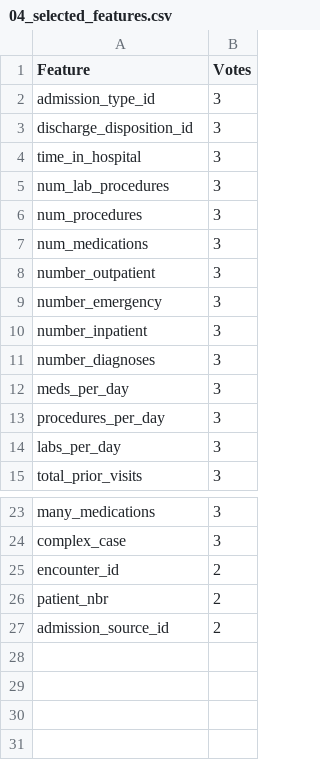
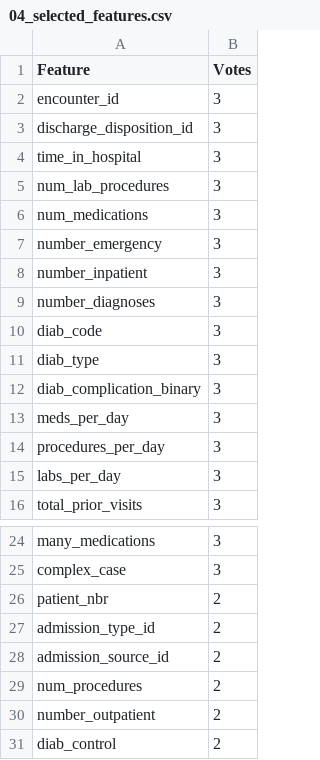
Before and after one commit to cansuk99/healthcare_group6, a CSV file: reports/04_selected_features.csv, drawn as a sheet; only a part is shown, gaps mark what is left out.

Commit message:
performances of lgbm model and rest of data pipeline updates

```diff
--- a/reports/04_selected_features.csv
+++ b/reports/04_selected_features.csv
@@ -1,3 +1,3 @@
 Feature,Votes
-admission_type_id,3
+encounter_id,3
 discharge_disposition_id,3
@@ -5,5 +5,3 @@ time_in_hospital,3
 num_lab_procedures,3
-num_procedures,3
 num_medications,3
-number_outpatient,3
 number_emergency,3
@@ -11,2 +9,5 @@ number_inpatient,3
 number_diagnoses,3
+diab_code,3
+diab_type,3
+diab_complication_binary,3
 meds_per_day,3
@@ -24,4 +25,7 @@ many_medications,3
 complex_case,3
-encounter_id,2
 patient_nbr,2
+admission_type_id,2
 admission_source_id,2
+num_procedures,2
+number_outpatient,2
+diab_control,2
```
Also changed, not shown: reports/03_key_insights.csv, reports/05_model_comparison.csv, 12 other files.
